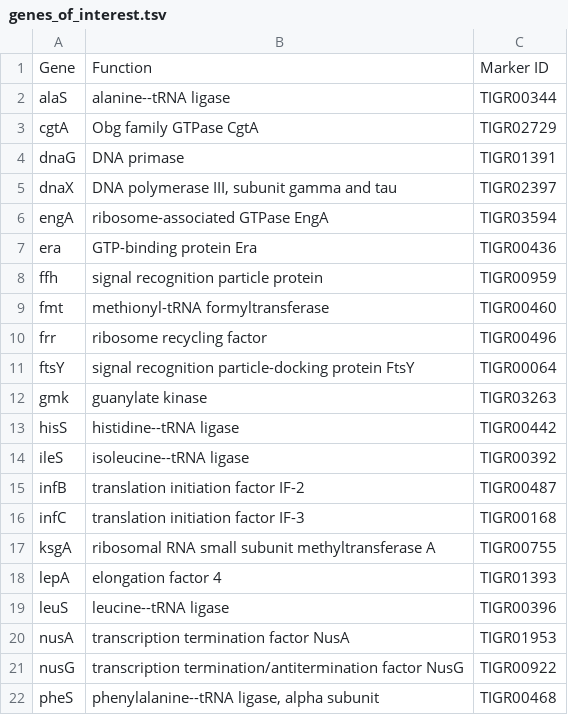
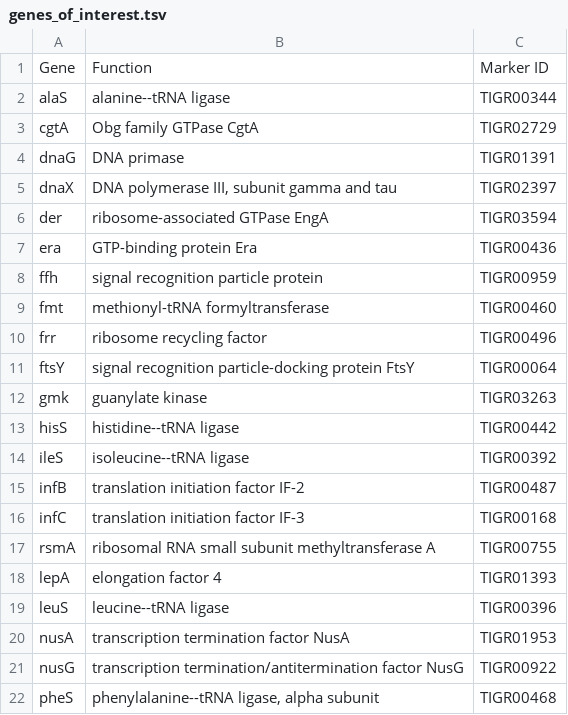
Before and after one commit to labgm/genes4phylo, a TSV file: genes_of_interest.tsv, drawn as a sheet; only a part is shown.

Commit message:
Update genes_of_interest.tsv

```diff
--- a/genes_of_interest.tsv
+++ b/genes_of_interest.tsv
@@ -5,3 +5,3 @@ dnaG	DNA primase	TIGR01391
 dnaX	DNA polymerase III, subunit gamma and tau	TIGR02397
-engA	ribosome-associated GTPase EngA	TIGR03594
+der	ribosome-associated GTPase EngA	TIGR03594
 era	GTP-binding protein Era	TIGR00436
@@ -16,3 +16,3 @@ infB	translation initiation factor IF-2	TIGR00487
 infC	translation initiation factor IF-3	TIGR00168
-ksgA	ribosomal RNA small subunit methyltransferase A	TIGR00755
+rsmA	ribosomal RNA small subunit methyltransferase A	TIGR00755
 lepA	elongation factor 4	TIGR01393
```
